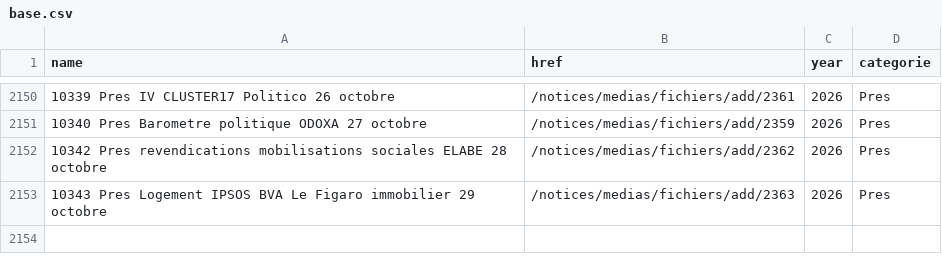
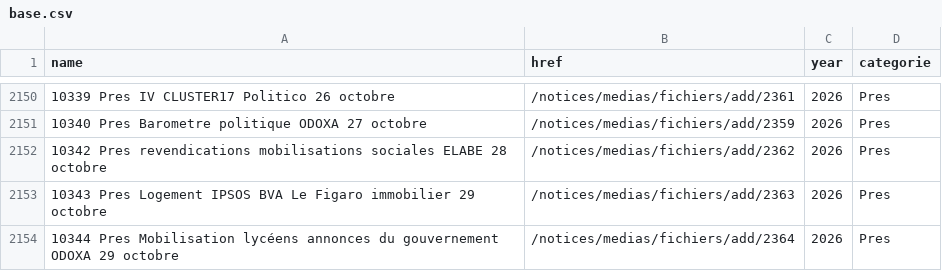
Before and after one commit to Ipuch/sondages-commission-index, a CSV file: base.csv, drawn as a sheet; only a part is shown, gaps mark what is left out; the diff names each change by its address in the sheet, - before the commit and + after, or states it on an @@ line.

```diff
--- a/base.csv
+++ b/base.csv
+row 2154: 10344 Pres Mobilisation lycéens annonces du gouvernement ODOXA 29 octobre | /notices/medias/fichiers/add/2364 | 2026 | Pres
```
Also changed, not shown: files.csv, notices_catalog.csv, 2 other files.
